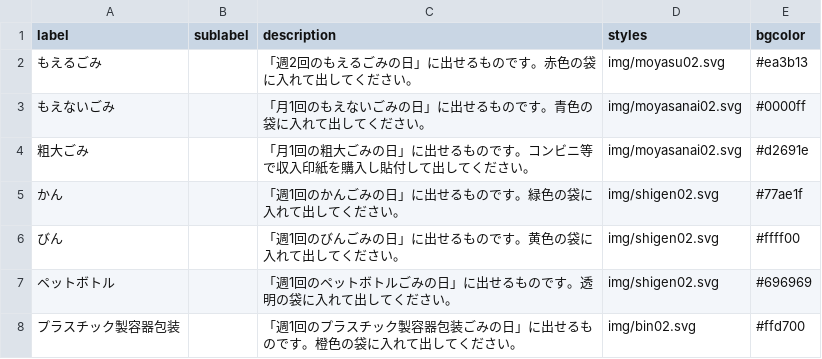
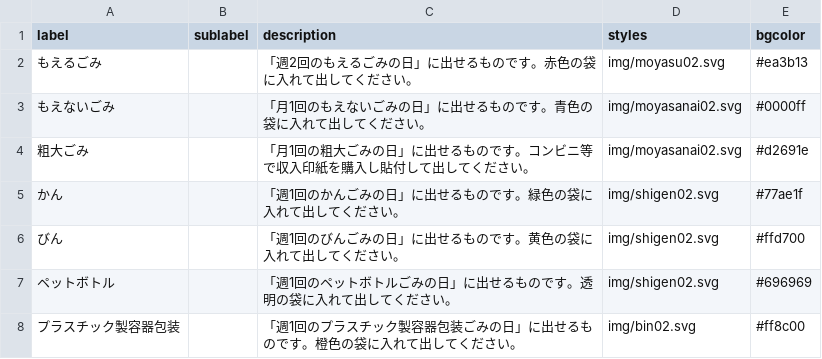
Before and after one commit to kei318hijiki/5374, a CSV file: data/description.csv, drawn as a sheet.

Commit message:
Update description.csv

```diff
--- a/data/description.csv
+++ b/data/description.csv
@@ -5,4 +5,4 @@ label,sublabel,description,styles,bgcolor
 かん,,「週1回のかんごみの日」に出せるものです。緑色の袋に入れて出してください。,img/shigen02.svg,#77ae1f
-びん,,「週1回のびんごみの日」に出せるものです。黄色の袋に入れて出してください。,img/shigen02.svg,#ffff00
+びん,,「週1回のびんごみの日」に出せるものです。黄色の袋に入れて出してください。,img/shigen02.svg,#ffd700
 ペットボトル,,「週1回のペットボトルごみの日」に出せるものです。透明の袋に入れて出してください。,img/shigen02.svg,#696969
-プラスチック製容器包装,,「週1回のプラスチック製容器包装ごみの日」に出せるものです。橙色の袋に入れて出してください。,img/bin02.svg,#ffd700
+プラスチック製容器包装,,「週1回のプラスチック製容器包装ごみの日」に出せるものです。橙色の袋に入れて出してください。,img/bin02.svg,#ff8c00
```
